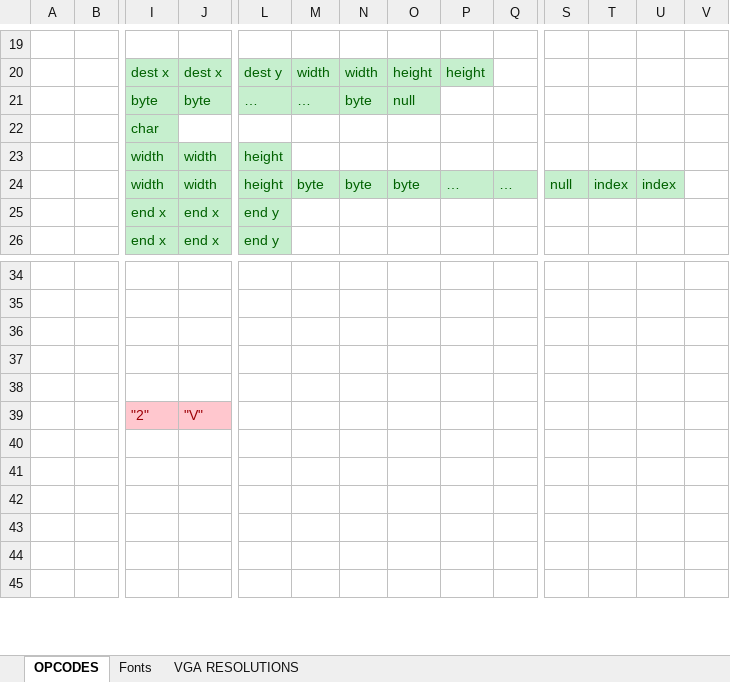
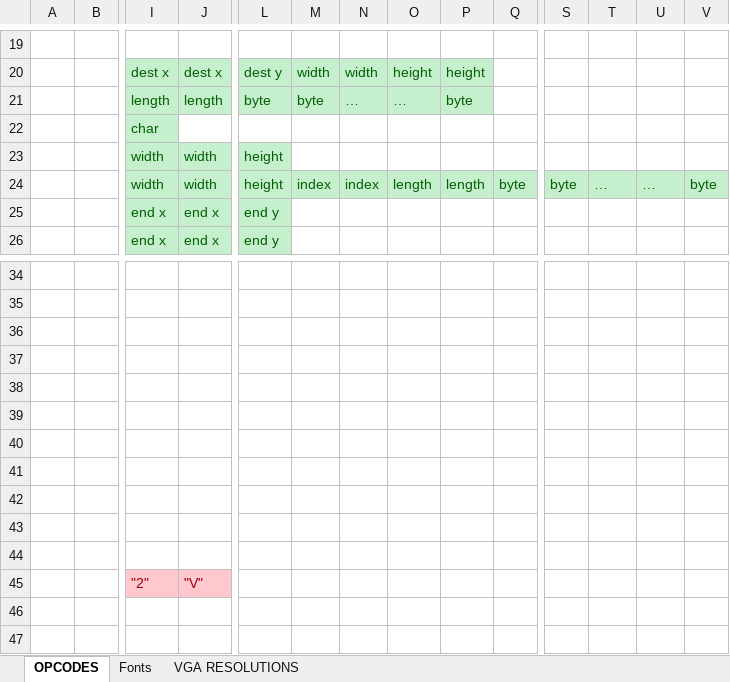
Before and after one commit to lynchaj/nhyodyne, an Excel workbook: Z80ESP/Z80ESP_Commands.xlsx, sheet OPCODES, drawn as a sheet; only a part is shown, gaps mark what is left out; the shorter side is filled out with more unchanged rows; values as stored, in another font and other column widths than the file's, no borders; rows hold the shown columns only; the diff names each change by its address in the sheet, - before the commit and + after, or states it on an @@ line.

```diff
--- a/Z80ESP/Z80ESP_Commands.xlsx (sheet OPCODES)
+++ b/Z80ESP/Z80ESP_Commands.xlsx (sheet OPCODES)
-I21: byte
+I21: length
-J21: byte
+J21: length
-L21: …
+L21: byte
-M21: …
+M21: byte
-N21: byte
+N21: …
-O21: null
+O21: …
-P21: (empty)
+P21: byte
-P21 fill: none
+P21 fill: #C6EFCE
-M24: byte
+M24: index
-N24: byte
+N24: index
-O24: byte
+O24: length
-P24: …
+P24: length
-Q24: …
+Q24: byte
-S24: null
+S24: byte
-T24: index
+T24: …
-U24: index
+U24: …
-V24: (empty)
+V24: byte
-V24 fill: none
+V24 fill: #C6EFCE
+row 39: (empty)
+row 40: (empty)
+row 41: (empty)
+row 42: (empty)
+row 43: (empty)
+row 44: (empty)
```
Also changed, not shown: sheet VGA RESOLUTIONS, 11 other files.
